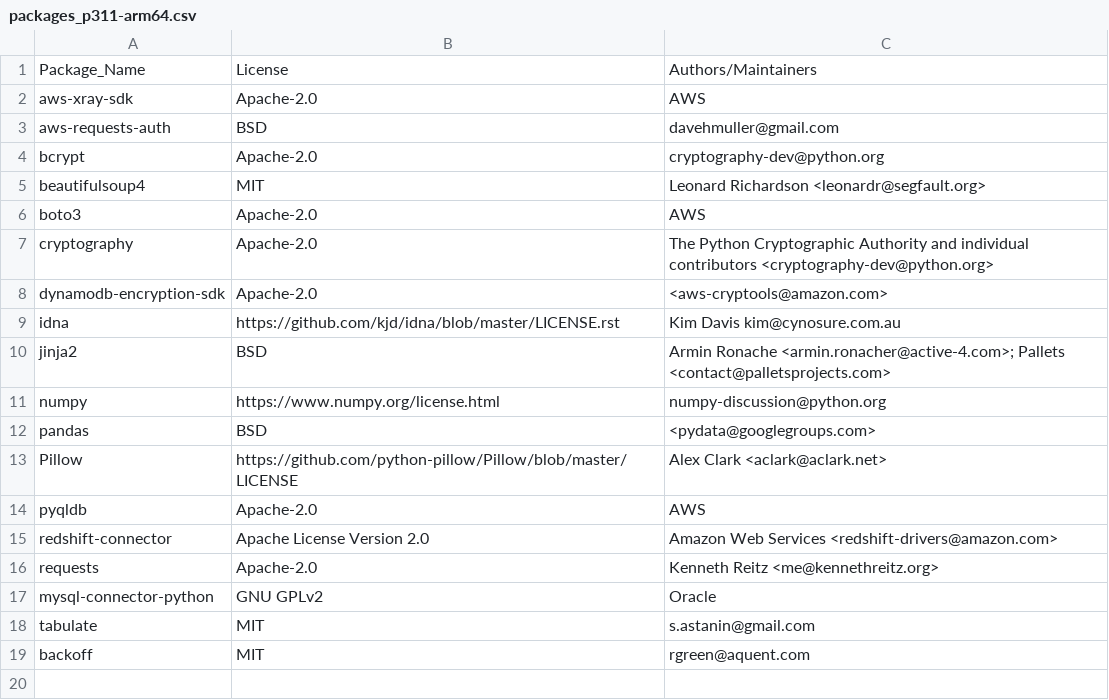
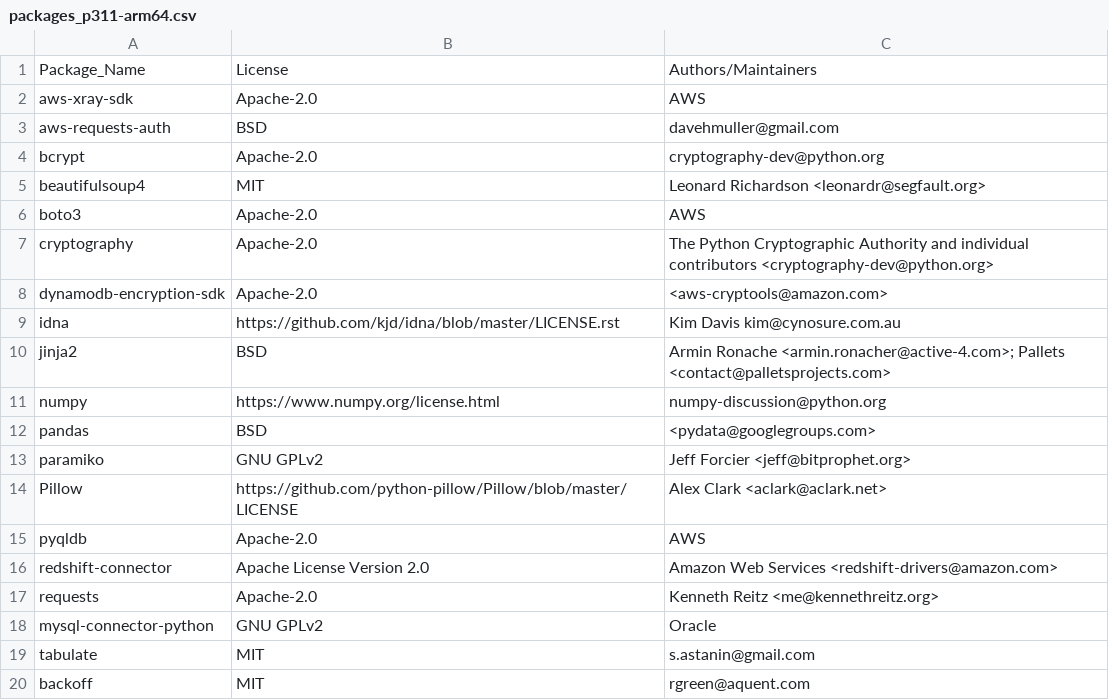
Before and after one commit to keithrozario/Klayers, a CSV file: pipeline/config/packages_p311-arm64.csv, drawn as a sheet; the diff names each change by its address in the sheet, - before the commit and + after, or states it on an @@ line.

Commit message:
Add arm64 for paramiko (#477)

```diff
--- a/pipeline/config/packages_p311-arm64.csv
+++ b/pipeline/config/packages_p311-arm64.csv
+row 13: paramiko | GNU GPLv2 | Jeff Forcier <jeff@bitprophet.org>
```
